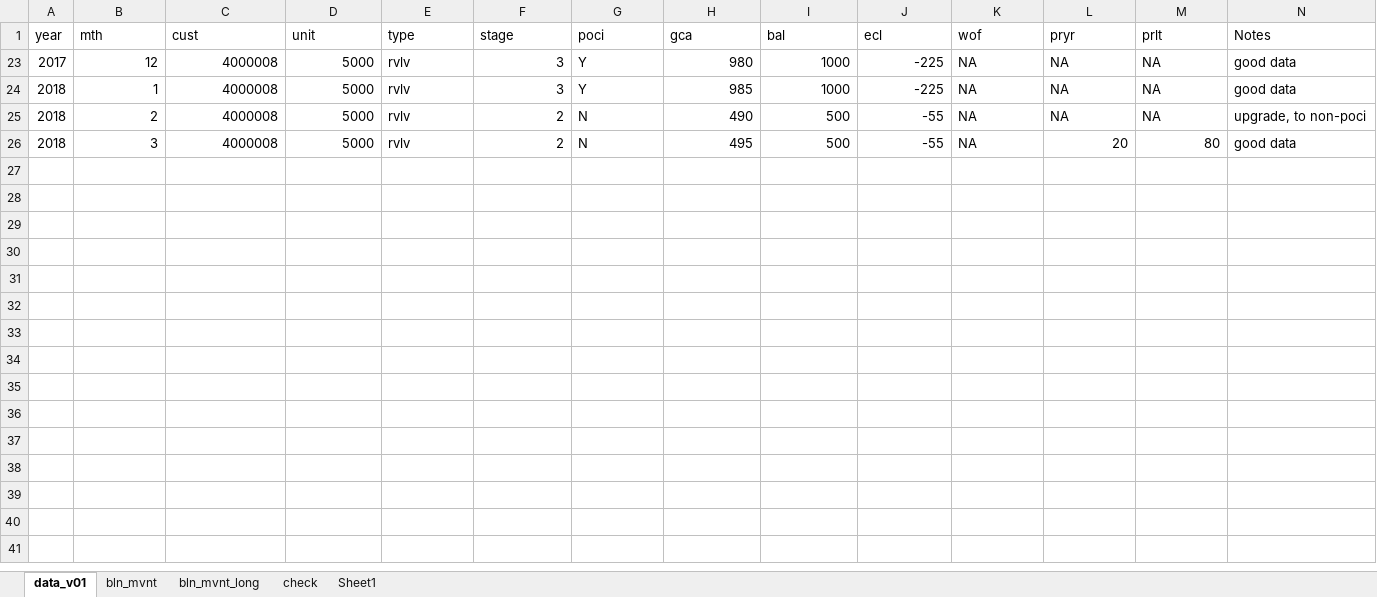
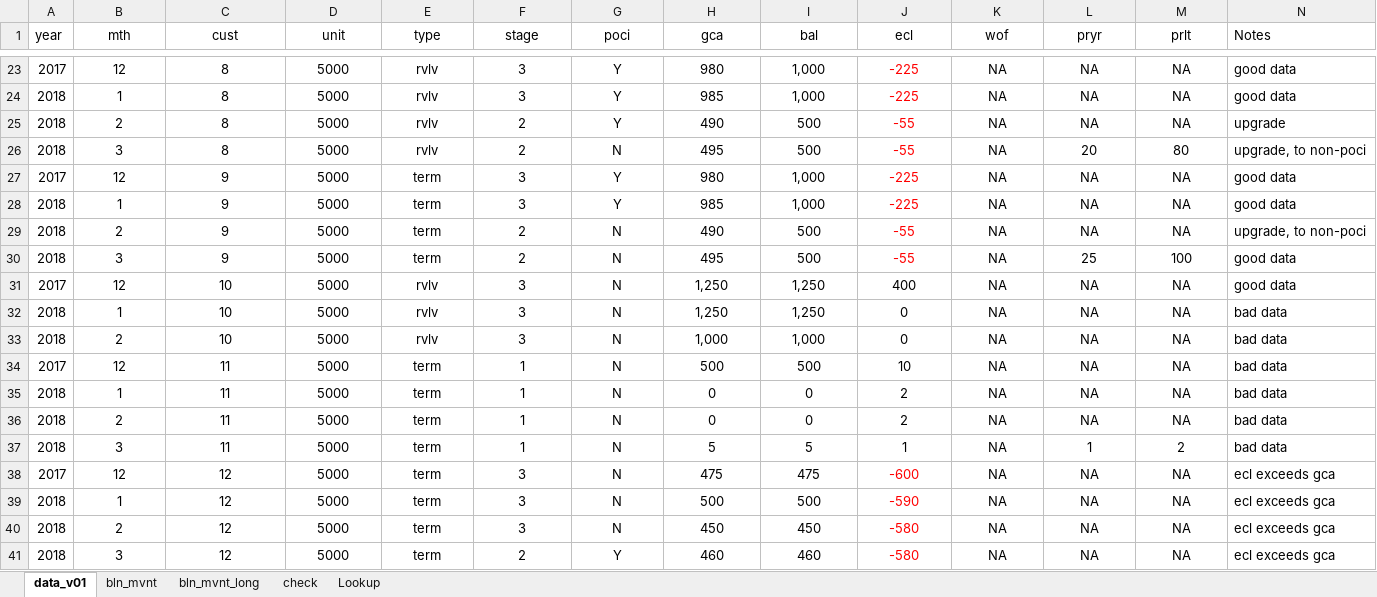
Before and after one commit to Brent-Morrison/Brent-Morrison, an Excel workbook: bln_mvnt_long_check.xlsm, sheet data_v01, drawn as a sheet; only a part is shown, gaps mark what is left out; values as stored, in another font and other column widths than the file's, no borders; the diff covers the shown part only; the diff names each change by its address in the sheet, - before the commit and + after, or states it on an @@ line.

```diff
--- a/bln_mvnt_long_check.xlsm (sheet data_v01)
+++ b/bln_mvnt_long_check.xlsm (sheet data_v01)
-sheet tab: Sheet1
+sheet tab: Lookup
-B1:M1 alignment: left
+B1:M1 alignment: center
-B23:D26 alignment: right
+B23:D26 alignment: center
-C23:C26 (cust): 4000008
+C23:C26 (cust): 8
-E23:E26 alignment: left
+E23:E26 alignment: center
-F23:F26 alignment: right
+F23:F26 alignment: center
-G23:G26 alignment: left
+G23:G26 alignment: center
-H23:J26 alignment: right
+H23:J26 alignment: center
-I23:I24 (bal): 1000
+I23:I24 (bal): 1,000
-J23:J26 text colour: black
+J23:J26 text colour: #FF0000
-K23:M25 alignment: left
+K23:M25 alignment: center
-G25 (poci): N
+G25 (poci): Y
-N25 (Notes): upgrade, to non-poci
+N25 (Notes): upgrade
-K26 alignment: left
+K26 alignment: center
-L26:M26 alignment: right
+L26:M26 alignment: center
-N26 (Notes): good data
+N26 (Notes): upgrade, to non-poci
+row 27: 2017 | 12 | 9 | 5000 | term | 3 | Y | 980 | 1,000 | -225 | NA | NA | NA | good data
+row 28: 2018 | 1 | 9 | 5000 | term | 3 | Y | 985 | 1,000 | -225 | NA | NA | NA | good data
+row 29: 2018 | 2 | 9 | 5000 | term | 2 | N | 490 | 500 | -55 | NA | NA | NA | upgrade, to non-poci
+row 30: 2018 | 3 | 9 | 5000 | term | 2 | N | 495 | 500 | -55 | NA | 25 | 100 | good data
+row 31: 2017 | 12 | 10 | 5000 | rvlv | 3 | N | 1,250 | 1,250 | 400 | NA | NA | NA | good data
+row 32: 2018 | 1 | 10 | 5000 | rvlv | 3 | N | 1,250 | 1,250 | 0 | NA | NA | NA | bad data
+row 33: 2018 | 2 | 10 | 5000 | rvlv | 3 | N | 1,000 | 1,000 | 0 | NA | NA | NA | bad data
+row 34: 2017 | 12 | 11 | 5000 | term | 1 | N | 500 | 500 | 10 | NA | NA | NA | bad data
+row 35: 2018 | 1 | 11 | 5000 | term | 1 | N | 0 | 0 | 2 | NA | NA | NA | bad data
+row 36: 2018 | 2 | 11 | 5000 | term | 1 | N | 0 | 0 | 2 | NA | NA | NA | bad data
+row 37: 2018 | 3 | 11 | 5000 | term | 1 | N | 5 | 5 | 1 | NA | 1 | 2 | bad data
+row 38: 2017 | 12 | 12 | 5000 | term | 3 | N | 475 | 475 | -600 | NA | NA | NA | ecl exceeds gca
+row 39: 2018 | 1 | 12 | 5000 | term | 3 | N | 500 | 500 | -590 | NA | NA | NA | ecl exceeds gca
+row 40: 2018 | 2 | 12 | 5000 | term | 3 | N | 450 | 450 | -580 | NA | NA | NA | ecl exceeds gca
+row 41: 2018 | 3 | 12 | 5000 | term | 2 | Y | 460 | 460 | -580 | NA | NA | NA | ecl exceeds gca
```
Also changed, not shown: 109 added rows elsewhere in this sheet, sheet bln_mvnt_long, sheet check, sheet bln_mvnt, sheet Lookup, hidden cells, 3 other files.
